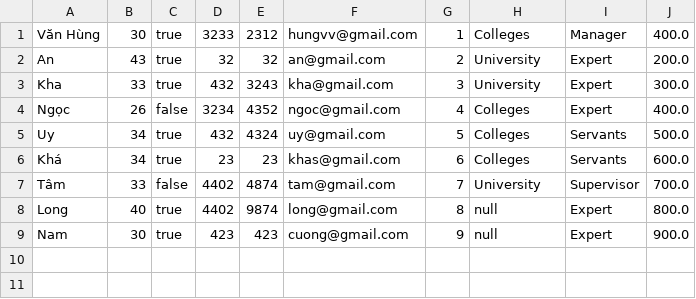
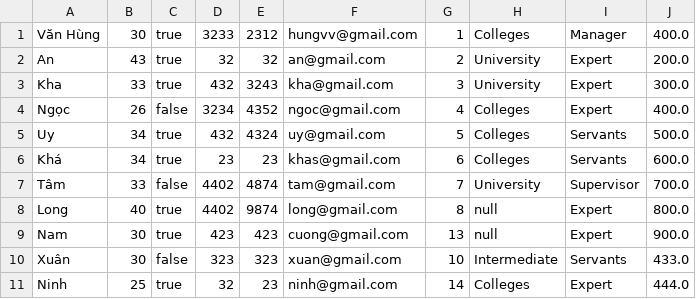
Before and after one commit to lethuandat/C0322G1-LeThuanDat, a CSV file: FuramaResort/src/data/employee.csv, drawn as a sheet.

```diff
--- a/FuramaResort/src/data/employee.csv
+++ b/FuramaResort/src/data/employee.csv
@@ -8,2 +8,4 @@ Tâm,33,false,4402,4874,tam@gmail.com,7,University,Supervisor,700.0
 Long,40,true,4402,9874,long@gmail.com,8,null,Expert,800.0
-Nam,30,true,423,423,cuong@gmail.com,9,null,Expert,900.0
+Nam,30,true,423,423,cuong@gmail.com,13,null,Expert,900.0
+Xuân,30,false,323,323,xuan@gmail.com,10,Intermediate,Servants,433.0
+Ninh,25,true,32,23,ninh@gmail.com,14,Colleges,Expert,444.0
```
Also changed, not shown: FuramaResort/out/production/FuramaResort/data/employee.csv, 10 other files.
